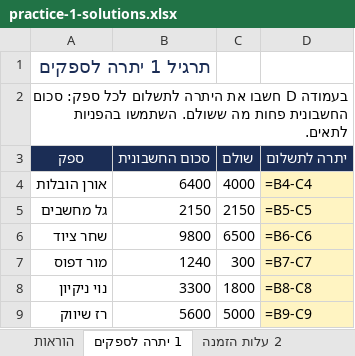
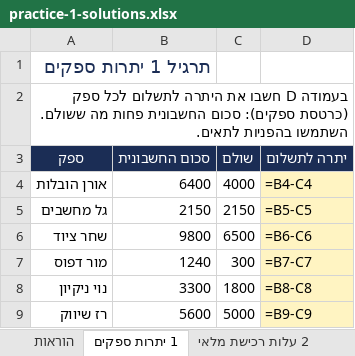
Before and after one commit to shaytsaban/intro-information-technologies, an Excel workbook: materials/practice-1-solutions.xlsx, sheet 1 יתרות ספקים, drawn as a sheet; values as stored, in another font and other column widths than the file's, no borders; formulas without a stored value are shown as written; the diff names each change by its address in the sheet, - before the commit and + after, or states it on an @@ line.

```diff
--- a/materials/practice-1-solutions.xlsx (sheet 1 יתרות ספקים)
+++ b/materials/practice-1-solutions.xlsx (sheet 1 יתרות ספקים)
-sheet tab: 1 יתרה לספקים
+sheet tab: 1 יתרות ספקים
-sheet tab: 2 עלות הזמנה
+sheet tab: 2 עלות רכישת מלאי
-A1 (ספק): תרגיל 1 יתרה לספקים
+A1 (ספק): תרגיל 1 יתרות ספקים
-A2 (ספק): …לתשלום לכל ספק: סכום החשבונית…
+A2 (ספק): …לתשלום לכל ספק (כרטסת ספקים): סכום החשבונית…
```
Also changed, not shown: sheet 8 הנחה מסחרית, sheet 7 מחיר כולל מעמ, sheet 11 לפני מעמ, sheet 5 ספירת מלאי, sheet 4 פחת, sheet 9 שכר, 6 more sheets, other sheet tabs, materials/practice-1.xlsx, 5 other files.
